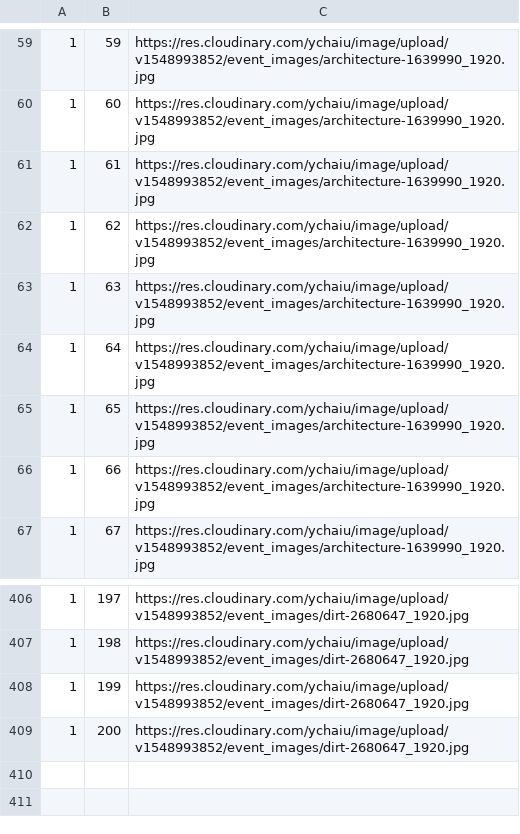
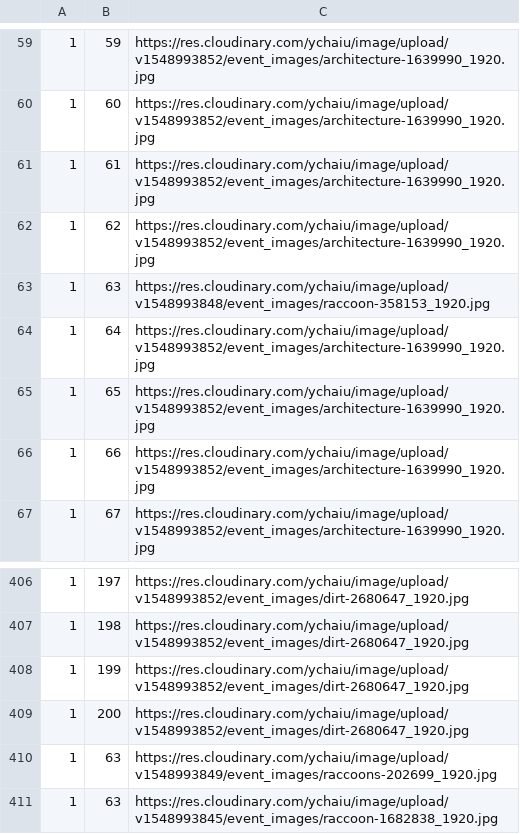
Before and after one commit to ychaiu/env-haz-app, a CSV file: server/seed_data/seed_photos.csv, drawn as a sheet; only a part is shown, gaps mark what is left out.

```diff
--- a/server/seed_data/seed_photos.csv
+++ b/server/seed_data/seed_photos.csv
@@ -62,3 +62,3 @@
 1,62,https://res.cloudinary.com/ychaiu/image/upload/v1548993852/event_images/architecture-1639990_1920.jpg
-1,63,https://res.cloudinary.com/ychaiu/image/upload/v1548993852/event_images/architecture-1639990_1920.jpg
+1,63,https://res.cloudinary.com/ychaiu/image/upload/v1548993848/event_images/raccoon-358153_1920.jpg
 1,64,https://res.cloudinary.com/ychaiu/image/upload/v1548993852/event_images/architecture-1639990_1920.jpg
@@ -409 +409,3 @@
 1,200,https://res.cloudinary.com/ychaiu/image/upload/v1548993852/event_images/dirt-2680647_1920.jpg
+1,63,https://res.cloudinary.com/ychaiu/image/upload/v1548993849/event_images/raccoons-202699_1920.jpg
+1,63,https://res.cloudinary.com/ychaiu/image/upload/v1548993845/event_images/raccoon-1682838_1920.jpg
```
Also changed, not shown: server/seed_data/seed_comments.csv, server/seed_data/seed_events.csv, 9 other files.
